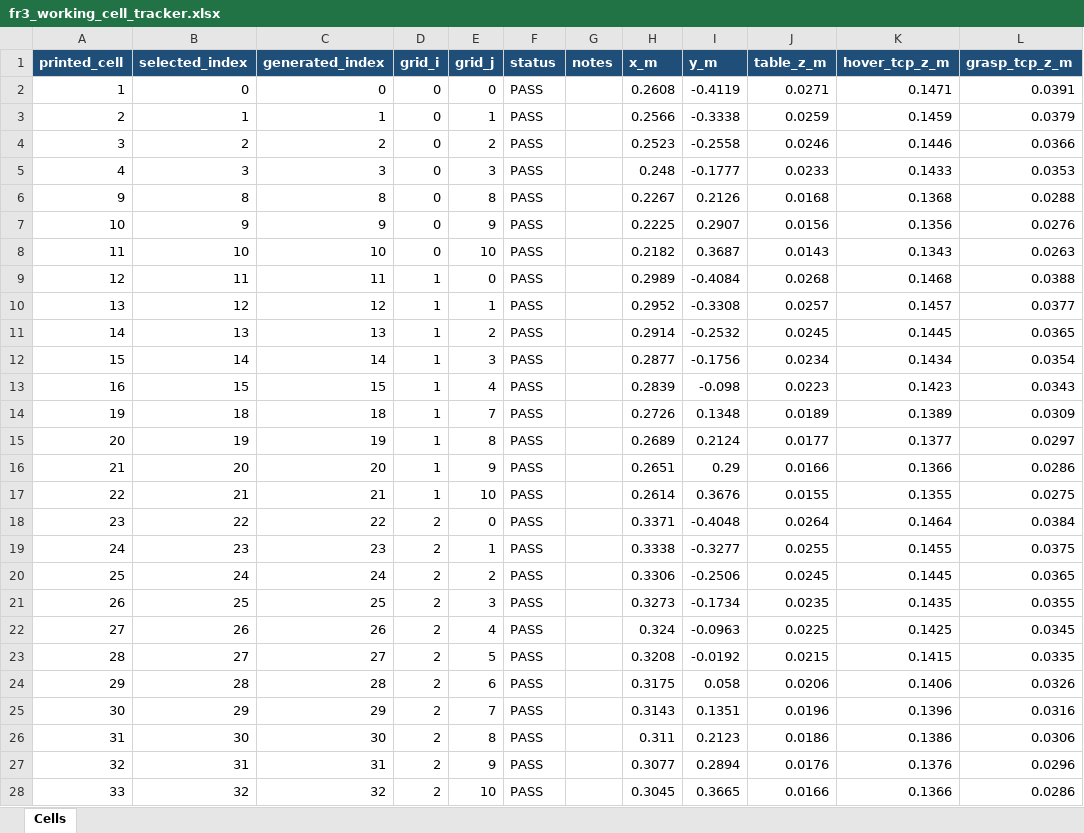
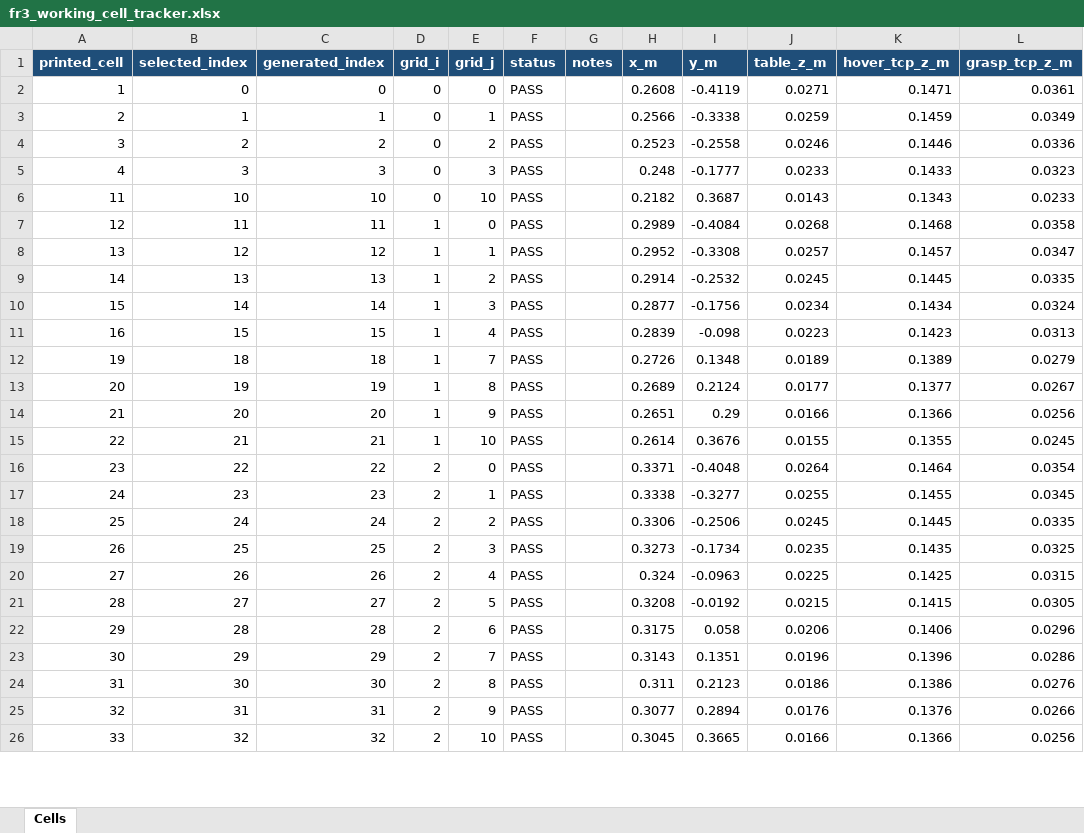
Before and after one commit to msbutt1/franka-fr3-robot-learning, an Excel workbook: fr3_real/fr3_working_cell_tracker.xlsx, sheet Cells, drawn as a sheet; only a part is shown; values as stored, in another font and other column widths than the file's, no borders; conditional formats not drawn; removed rows and columns are numbered as before the commit, all else as after; the diff covers the shown part only; the diff names each change by its address in the sheet, - before the commit and + after, or states it on an @@ line.

Commit message:
Add basket recycle mode and working-cell replenishment

```diff
--- a/fr3_real/fr3_working_cell_tracker.xlsx (sheet Cells)
+++ b/fr3_real/fr3_working_cell_tracker.xlsx (sheet Cells)
-L2 (grasp_tcp_z_m): 0.0391
+L2 (grasp_tcp_z_m): 0.0361
-L3 (grasp_tcp_z_m): 0.0379
+L3 (grasp_tcp_z_m): 0.0349
-L4 (grasp_tcp_z_m): 0.0366
+L4 (grasp_tcp_z_m): 0.0336
-L5 (grasp_tcp_z_m): 0.0353
+L5 (grasp_tcp_z_m): 0.0323
-row 6: 9 | 8 | 8 | 0 | 8 | PASS |  | 0.2267 | 0.2126 | 0.0168 | 0.1368 | 0.0288
-row 7: 10 | 9 | 9 | 0 | 9 | PASS |  | 0.2225 | 0.2907 | 0.0156 | 0.1356 | 0.0276
-L6 (grasp_tcp_z_m): 0.0263
+L6 (grasp_tcp_z_m): 0.0233
-L7 (grasp_tcp_z_m): 0.0388
+L7 (grasp_tcp_z_m): 0.0358
-L8 (grasp_tcp_z_m): 0.0377
+L8 (grasp_tcp_z_m): 0.0347
-L9 (grasp_tcp_z_m): 0.0365
+L9 (grasp_tcp_z_m): 0.0335
-L10 (grasp_tcp_z_m): 0.0354
+L10 (grasp_tcp_z_m): 0.0324
-L11 (grasp_tcp_z_m): 0.0343
+L11 (grasp_tcp_z_m): 0.0313
-L12 (grasp_tcp_z_m): 0.0309
+L12 (grasp_tcp_z_m): 0.0279
-L13 (grasp_tcp_z_m): 0.0297
+L13 (grasp_tcp_z_m): 0.0267
-L14 (grasp_tcp_z_m): 0.0286
+L14 (grasp_tcp_z_m): 0.0256
-L15 (grasp_tcp_z_m): 0.0275
+L15 (grasp_tcp_z_m): 0.0245
-L16 (grasp_tcp_z_m): 0.0384
+L16 (grasp_tcp_z_m): 0.0354
-L17 (grasp_tcp_z_m): 0.0375
+L17 (grasp_tcp_z_m): 0.0345
-L18 (grasp_tcp_z_m): 0.0365
+L18 (grasp_tcp_z_m): 0.0335
-L19 (grasp_tcp_z_m): 0.0355
+L19 (grasp_tcp_z_m): 0.0325
-L20 (grasp_tcp_z_m): 0.0345
+L20 (grasp_tcp_z_m): 0.0315
-L21 (grasp_tcp_z_m): 0.0335
+L21 (grasp_tcp_z_m): 0.0305
-L22 (grasp_tcp_z_m): 0.0326
+L22 (grasp_tcp_z_m): 0.0296
-L23 (grasp_tcp_z_m): 0.0316
+L23 (grasp_tcp_z_m): 0.0286
-L24 (grasp_tcp_z_m): 0.0306
+L24 (grasp_tcp_z_m): 0.0276
-L25 (grasp_tcp_z_m): 0.0296
+L25 (grasp_tcp_z_m): 0.0266
-L26 (grasp_tcp_z_m): 0.0286
+L26 (grasp_tcp_z_m): 0.0256
```
Also changed, not shown: 9 added rows, 1 removed row and 66 edited cells elsewhere in this sheet, fr3_real/fr3_100_cell_tracker.xlsx, 5 other files.
